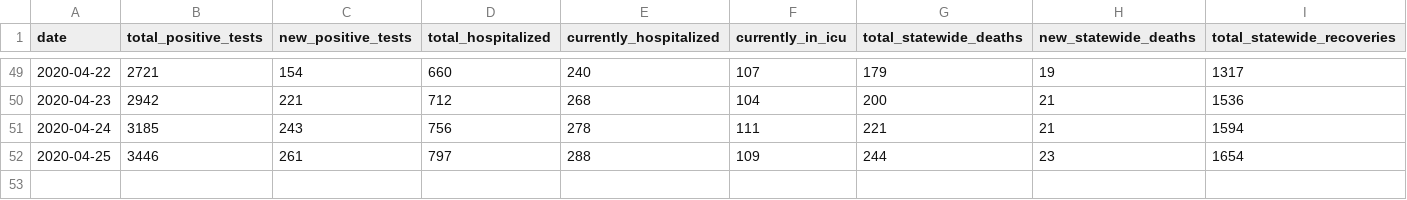
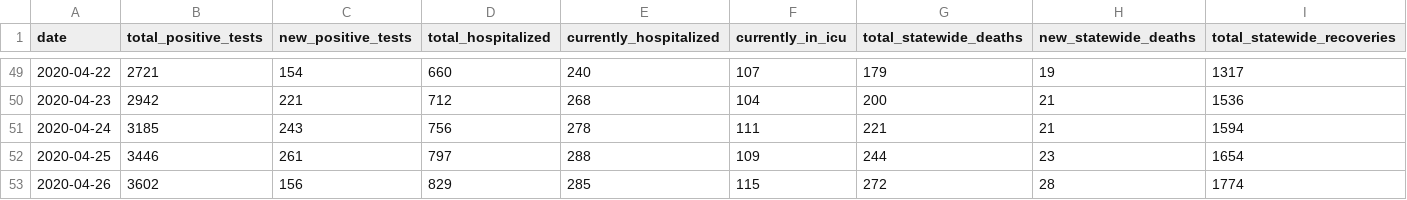
Before and after one commit to striblab/mn_covid_data, a CSV file: mn_statewide_timeseries.csv, drawn as a sheet; only a part is shown, gaps mark what is left out; rows hold the shown columns only; the diff names each change by its address in the sheet, - before the commit and + after, or states it on an @@ line.

```diff
--- a/mn_statewide_timeseries.csv
+++ b/mn_statewide_timeseries.csv
+row 53: 2020-04-26 | 3602 | 156 | 829 | 285 | 115 | 272 | 28 | 1774
```
Also changed, not shown: mn_county_timeseries_all_counties.csv, mn_county_timeseries_tall.csv, 2 other files.
